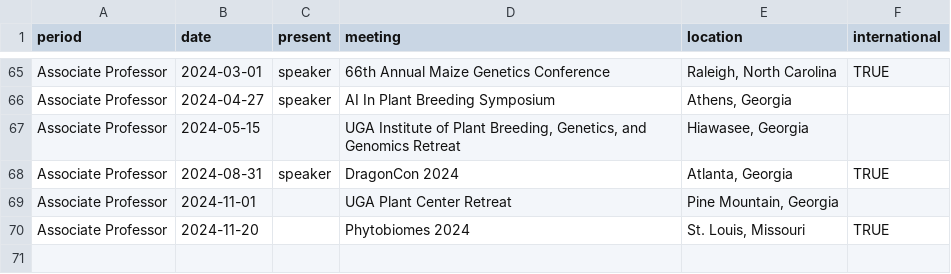
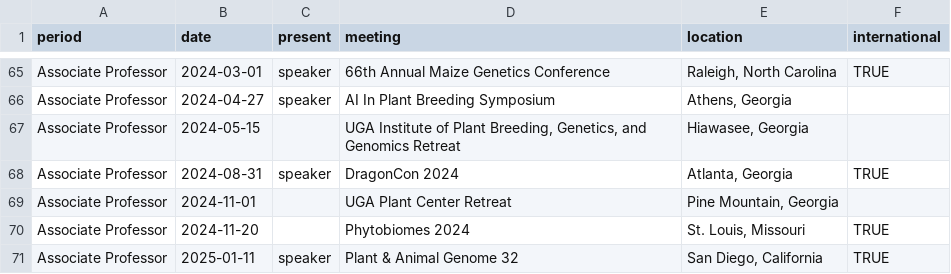
Before and after one commit to jgwall/cv, a CSV file: sources/meetings.csv, drawn as a sheet; only a part is shown, gaps mark what is left out; the diff names each change by its address in the sheet, - before the commit and + after, or states it on an @@ line.

Commit message:
Tue Jan 28 11:32:17 AM EST 2025 Update presentations and meetings with PAG 2025

```diff
--- a/sources/meetings.csv
+++ b/sources/meetings.csv
+row 71: Associate Professor | 2025-01-11 | speaker | Plant & Animal Genome 32 | San Diego, California | TRUE
```
Also changed, not shown: sources/grants.csv, sources/presentations.csv, 1 other file.
